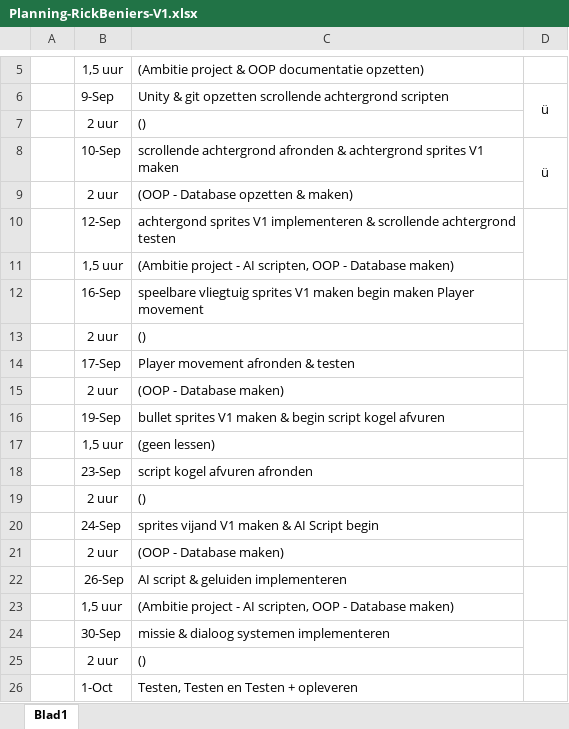
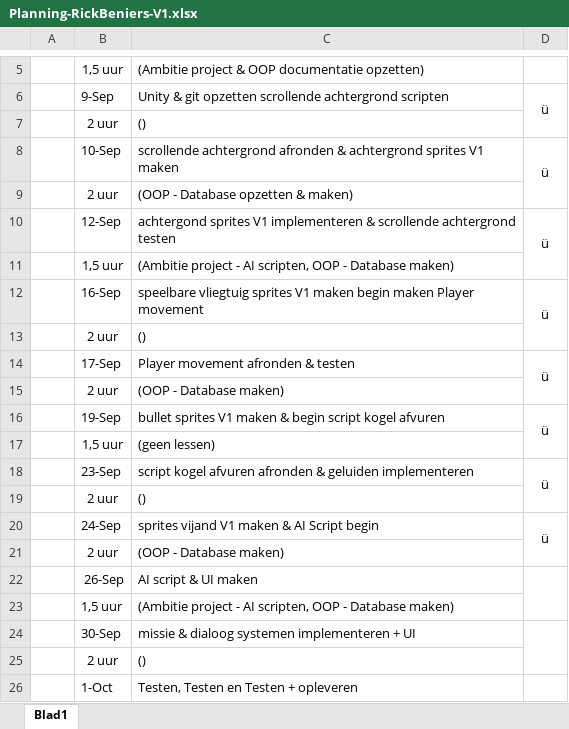
Before and after one commit to RickBeniers/2DTopDownScrollingShooter, an Excel workbook: Documentatie/Planning-RickBeniers-V1.xlsx, sheet Blad1, drawn as a sheet; only a part is shown, gaps mark what is left out; values as stored, in another font and other column widths than the file's, no borders; removed rows and columns are numbered as before the commit, all else as after; the diff names each change by its address in the sheet, - before the commit and + after, or states it on an @@ line.

```diff
--- a/Documentatie/Planning-RickBeniers-V1.xlsx (sheet Blad1)
+++ b/Documentatie/Planning-RickBeniers-V1.xlsx (sheet Blad1)
-D10: (empty)
+D10: ü
-D12: (empty)
+D12: ü
-D14: (empty)
+D14: ü
-D16: (empty)
+D16: ü
-row 18:  | 23-Sep | script kogel afvuren afronden
+row 18:  | 23-Sep | script kogel afvuren afronden & geluiden implementeren | ü
-D20: (empty)
+D20: ü
-C22: AI script & geluiden implementeren
+C22: AI script & UI maken
-C24: missie & dialoog systemen implementeren
+C24: missie & dialoog systemen implementeren + UI
```
Also changed, not shown: 9 other files.
